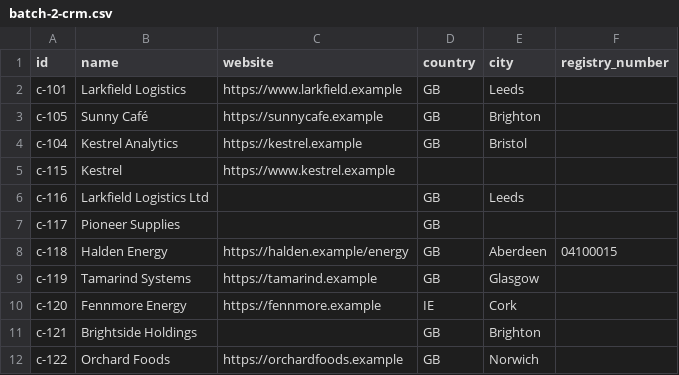
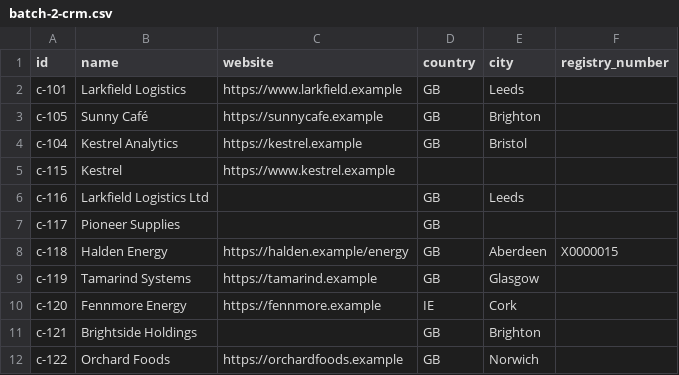
Before and after one commit to alexpatow/spool, a CSV file: benchmarks/identity/companies-small/batch-2-crm.csv, drawn as a sheet.

```diff
--- a/benchmarks/identity/companies-small/batch-2-crm.csv
+++ b/benchmarks/identity/companies-small/batch-2-crm.csv
@@ -7,3 +7,3 @@ c-116,Larkfield Logistics Ltd,,GB,Leeds,
 c-117,Pioneer Supplies,,GB,,
-c-118,Halden Energy,https://halden.example/energy,GB,Aberdeen,04100015
+c-118,Halden Energy,https://halden.example/energy,GB,Aberdeen,X0000015
 c-119,Tamarind Systems,https://tamarind.example,GB,Glasgow,
```
Also changed, not shown: benchmarks/identity/companies-small/batch-1-crm.csv, benchmarks/identity/companies-small/batch-1-registry.csv, 6 other files.
